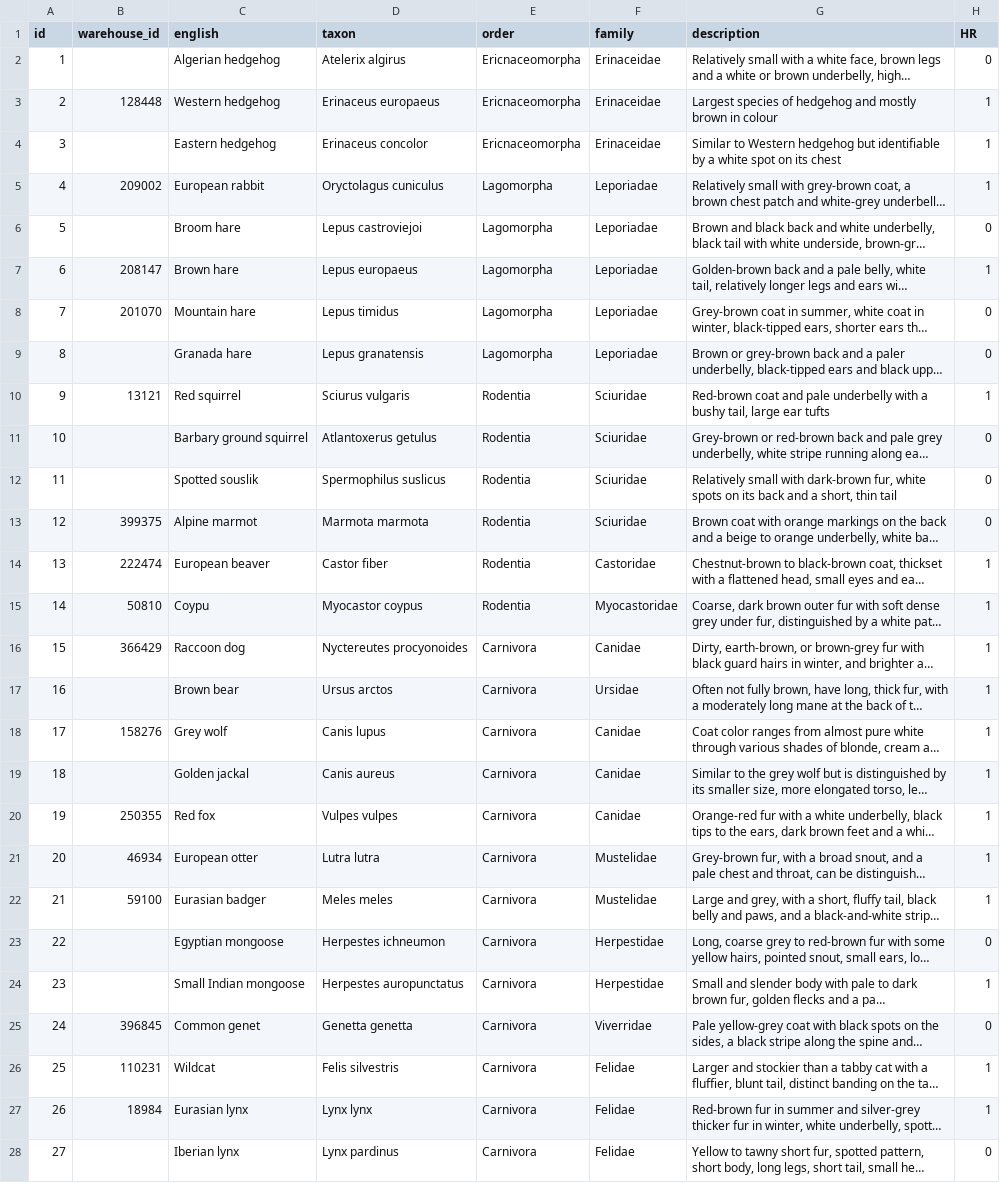
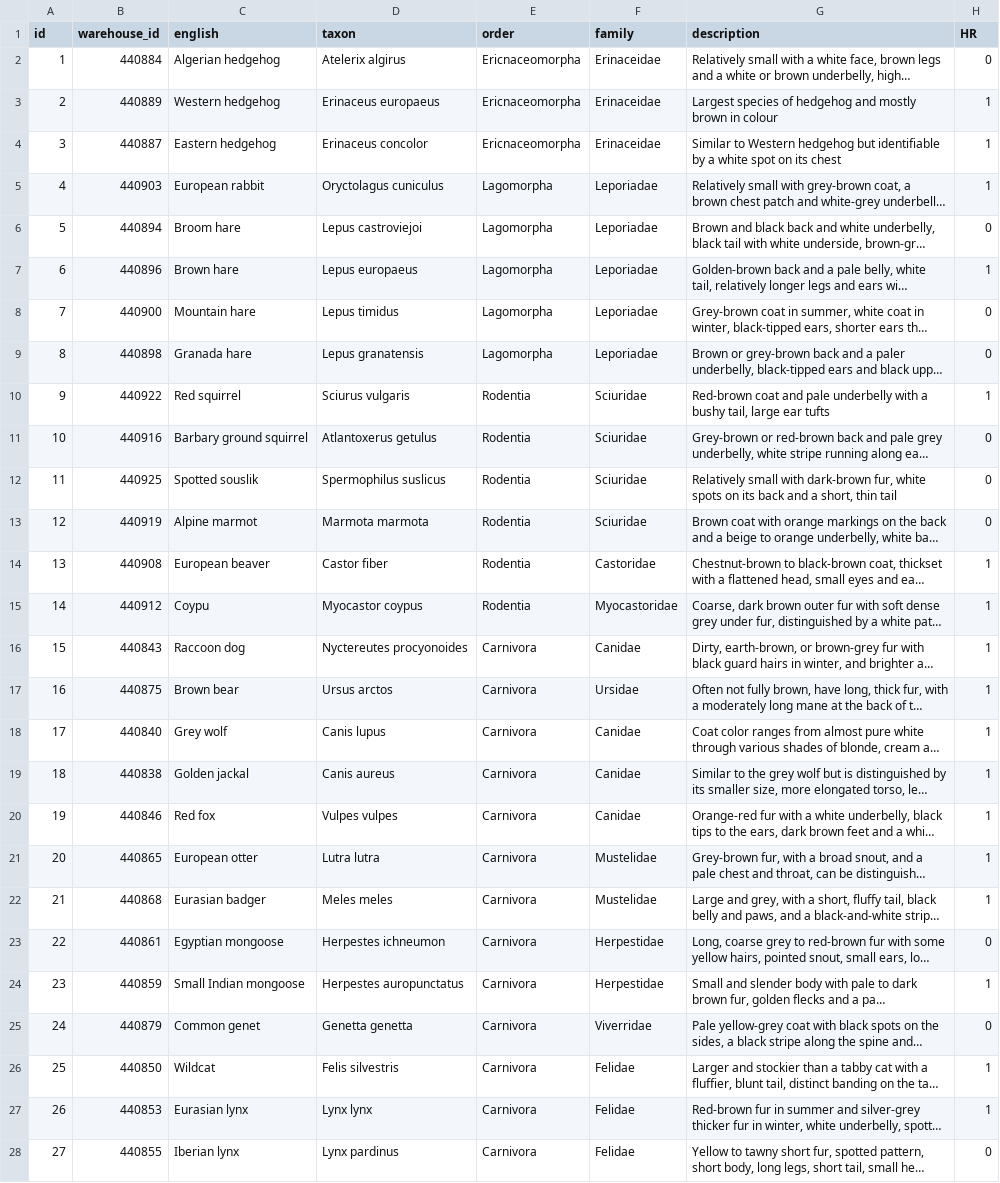
Before and after one commit to NERC-CEH/imammalia-app, a CSV file: src/Home/Species/species.csv, drawn as a sheet; only a part is shown; long unchanged cells end in …; the diff covers the shown part only; the diff names each change by its address in the sheet, - before the commit and + after, or states it on an @@ line.

Commit message:
#10 Update warehouse ids

```diff
--- a/src/Home/Species/species.csv
+++ b/src/Home/Species/species.csv
-B2 (warehouse_id): (empty)
+B2 (warehouse_id): 440884
-B3 (warehouse_id): 128448
+B3 (warehouse_id): 440889
-B4 (warehouse_id): (empty)
+B4 (warehouse_id): 440887
-B5 (warehouse_id): 209002
+B5 (warehouse_id): 440903
-B6 (warehouse_id): (empty)
+B6 (warehouse_id): 440894
-B7 (warehouse_id): 208147
+B7 (warehouse_id): 440896
-B8 (warehouse_id): 201070
+B8 (warehouse_id): 440900
-B9 (warehouse_id): (empty)
+B9 (warehouse_id): 440898
-B10 (warehouse_id): 13121
+B10 (warehouse_id): 440922
-B11 (warehouse_id): (empty)
+B11 (warehouse_id): 440916
-B12 (warehouse_id): (empty)
+B12 (warehouse_id): 440925
-B13 (warehouse_id): 399375
+B13 (warehouse_id): 440919
-B14 (warehouse_id): 222474
+B14 (warehouse_id): 440908
-B15 (warehouse_id): 50810
+B15 (warehouse_id): 440912
-B16 (warehouse_id): 366429
+B16 (warehouse_id): 440843
-B17 (warehouse_id): (empty)
+B17 (warehouse_id): 440875
-B18 (warehouse_id): 158276
+B18 (warehouse_id): 440840
-B19 (warehouse_id): (empty)
+B19 (warehouse_id): 440838
-B20 (warehouse_id): 250355
+B20 (warehouse_id): 440846
-B21 (warehouse_id): 46934
+B21 (warehouse_id): 440865
-B22 (warehouse_id): 59100
+B22 (warehouse_id): 440868
-B23 (warehouse_id): (empty)
+B23 (warehouse_id): 440861
-B24 (warehouse_id): (empty)
+B24 (warehouse_id): 440859
-B25 (warehouse_id): 396845
+B25 (warehouse_id): 440879
-B26 (warehouse_id): 110231
+B26 (warehouse_id): 440850
-B27 (warehouse_id): 18984
+B27 (warehouse_id): 440853
-B28 (warehouse_id): (empty)
+B28 (warehouse_id): 440855
```
Also changed, not shown: 16 edited cells elsewhere in this file, 2 other files.
